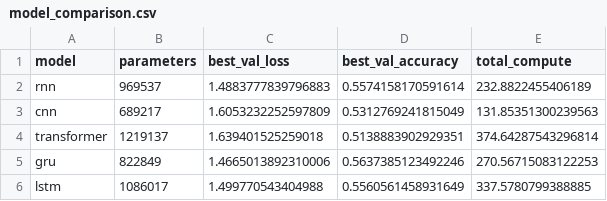
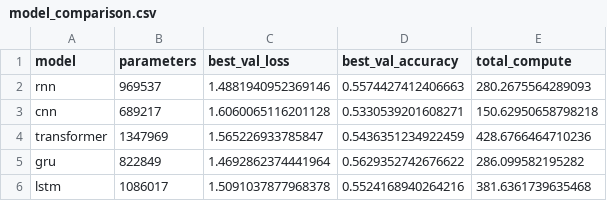
Before and after one commit to shonczinner/char-level-shakespeare, a CSV file: summary/model_comparison.csv, drawn as a sheet.

Commit message:
Added RPE using x-transformer and recomputed comparison

```diff
--- a/summary/model_comparison.csv
+++ b/summary/model_comparison.csv
@@ -1,6 +1,6 @@
 model,parameters,best_val_loss,best_val_accuracy,total_compute
-rnn,969537,1.4883777839796883,0.5574158170591614,232.8822455406189
-cnn,689217,1.6053232252597809,0.5312769241815049,131.85351300239563
-transformer,1219137,1.639401525259018,0.5138883902929351,374.64287543296814
-gru,822849,1.4665013892310006,0.5637385123492246,270.56715083122253
-lstm,1086017,1.499770543404988,0.5560561458931649,337.5780799388885
+rnn,969537,1.4881940952369146,0.5574427412406663,280.2675564289093
+cnn,689217,1.6060065116201128,0.5330539201608271,150.62950658798218
+transformer,1347969,1.565226933785847,0.5436351234922459,428.6766464710236
+gru,822849,1.4692862374441964,0.5629352742676622,286.099582195282
+lstm,1086017,1.5091037877968378,0.5524168940264216,381.6361739635468
```
Also changed, not shown: 8 other files.
